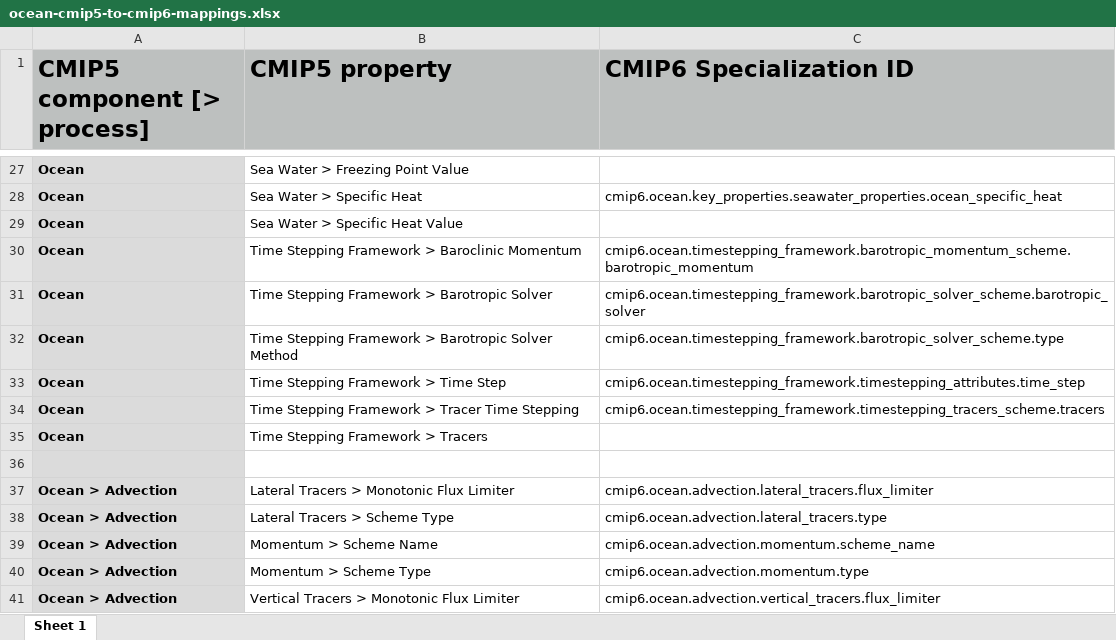
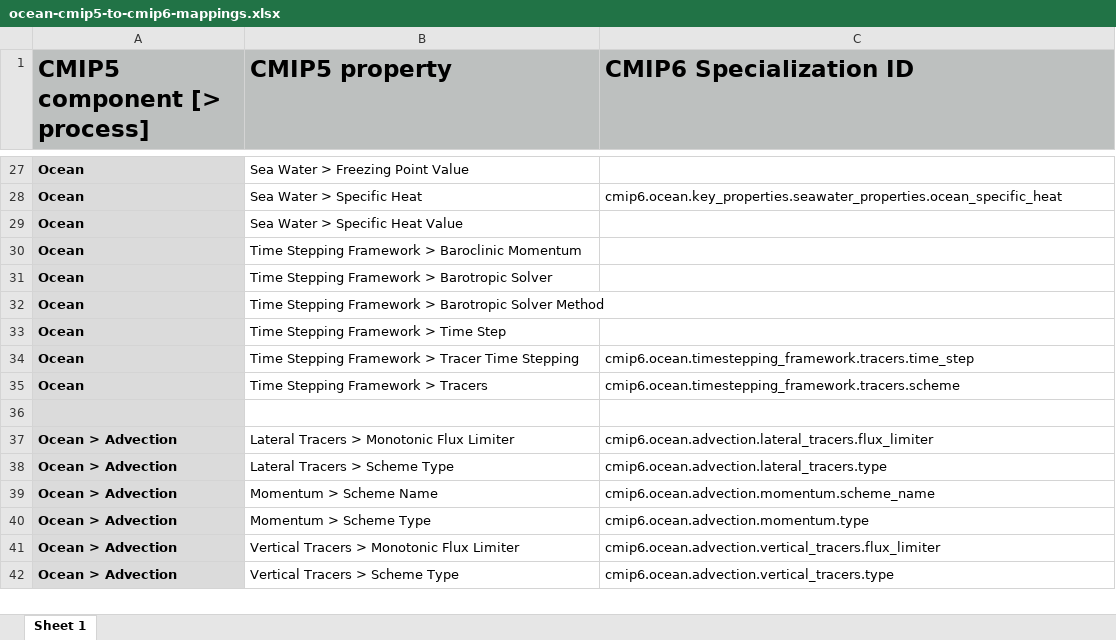
Before and after one commit to ES-DOC/cmip6-specializations-ocean, an Excel workbook: mappings/ocean-cmip5-to-cmip6-mappings.xlsx, sheet Sheet 1, drawn as a sheet; only a part is shown, gaps mark what is left out; the shorter side is filled out with more unchanged rows; values as stored, in another font and other column widths than the file's, no borders; the diff names each change by its address in the sheet, - before the commit and + after, or states it on an @@ line.

Commit message:
Fixed mappings

```diff
--- a/mappings/ocean-cmip5-to-cmip6-mappings.xlsx (sheet Sheet 1)
+++ b/mappings/ocean-cmip5-to-cmip6-mappings.xlsx (sheet Sheet 1)
-C30 (CMIP6 Specialization ID): cmip6.ocean.timestepping_framework.barotropic_momentum_scheme.barotropic_momentum
+C30 (CMIP6 Specialization ID): (empty)
-C31 (CMIP6 Specialization ID): cmip6.ocean.timestepping_framework.barotropic_solver_scheme.barotropic_solver
+C31 (CMIP6 Specialization ID): (empty)
-C32 (CMIP6 Specialization ID): cmip6.ocean.timestepping_framework.barotropic_solver_scheme.type
+C32 (CMIP6 Specialization ID): (empty)
-C33 (CMIP6 Specialization ID): cmip6.ocean.timestepping_framework.timestepping_attributes.time_step
+C33 (CMIP6 Specialization ID): (empty)
-C34 (CMIP6 Specialization ID): cmip6.ocean.timestepping_framework.timestepping_tracers_scheme.tracers
+C34 (CMIP6 Specialization ID): cmip6.ocean.timestepping_framework.tracers.time_step
-C35 (CMIP6 Specialization ID): (empty)
+C35 (CMIP6 Specialization ID): cmip6.ocean.timestepping_framework.tracers.scheme
```
Also changed, not shown: 1 other file.
